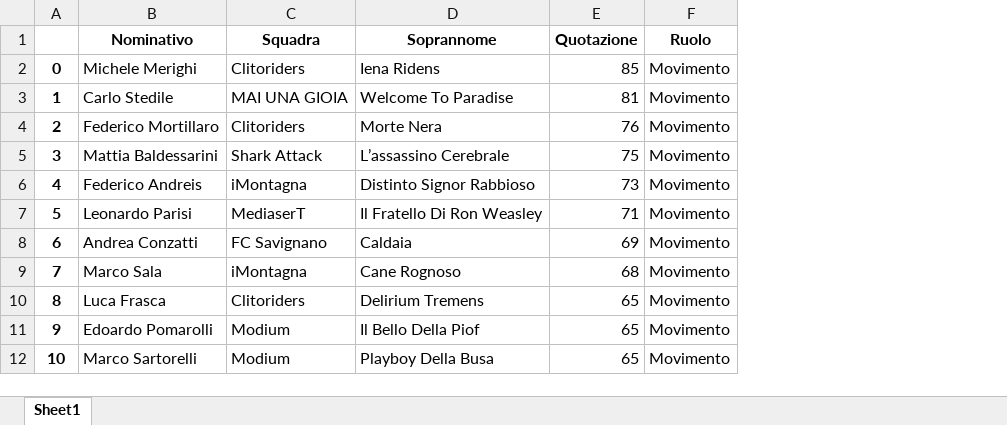
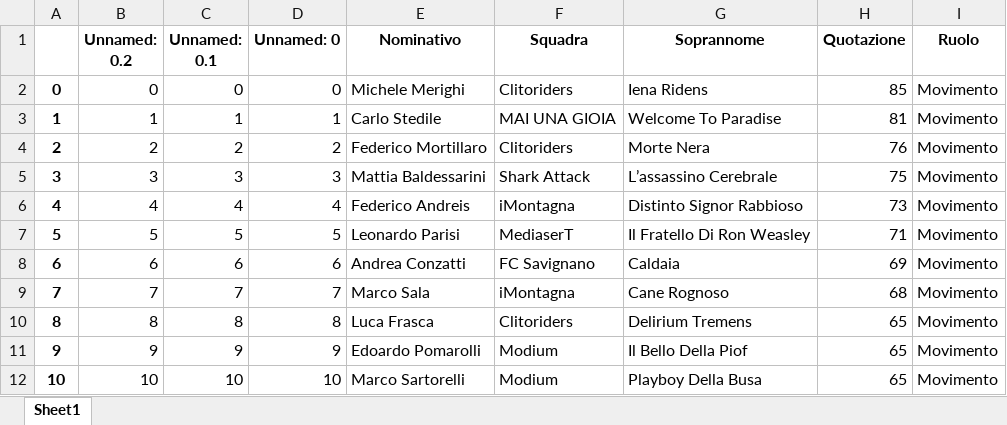
Before and after one commit to chumpblocckami/fantacalciosplash_lizzana, an Excel workbook: assets/2024_giocatori.xlsx, sheet Sheet1, drawn as a sheet; only a part is shown; values as stored, in another font and other column widths than the file's, no borders; the diff names each change by its address in the sheet, - before the commit and + after, or states it on an @@ line.

```diff
--- a/assets/2024_giocatori.xlsx (sheet Sheet1)
+++ b/assets/2024_giocatori.xlsx (sheet Sheet1)
+column B (Unnamed: 0.2), rows 2-12: 0 | 1 | 2 | 3 | 4 | 5 | 6 | 7 | 8 | 9 | 10
+column C (Unnamed: 0.1), rows 2-12: 0 | 1 | 2 | 3 | 4 | 5 | 6 | 7 | 8 | 9 | 10
+column D (Unnamed: 0), rows 2-12: 0 | 1 | 2 | 3 | 4 | 5 | 6 | 7 | 8 | 9 | 10
```
Also changed, not shown: assets/2024_squadre.xlsx, 1 other file.
